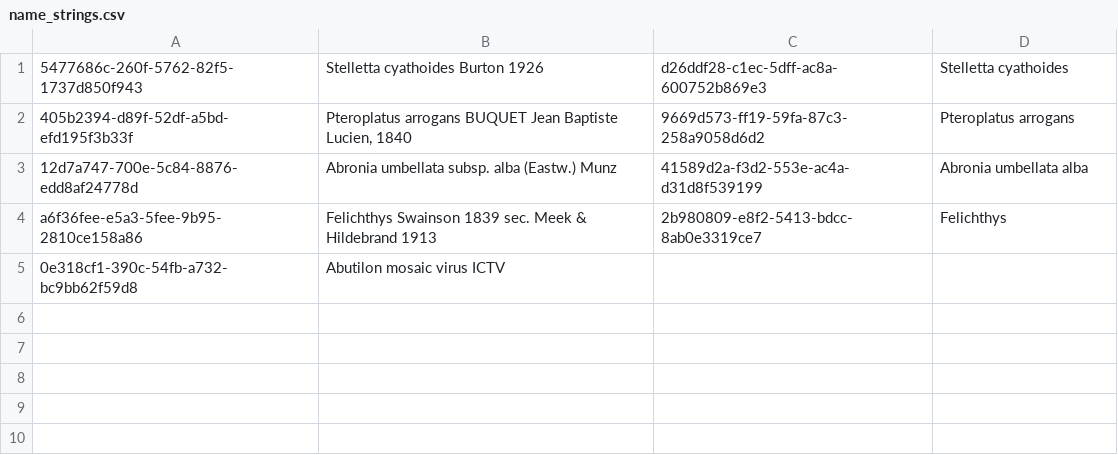
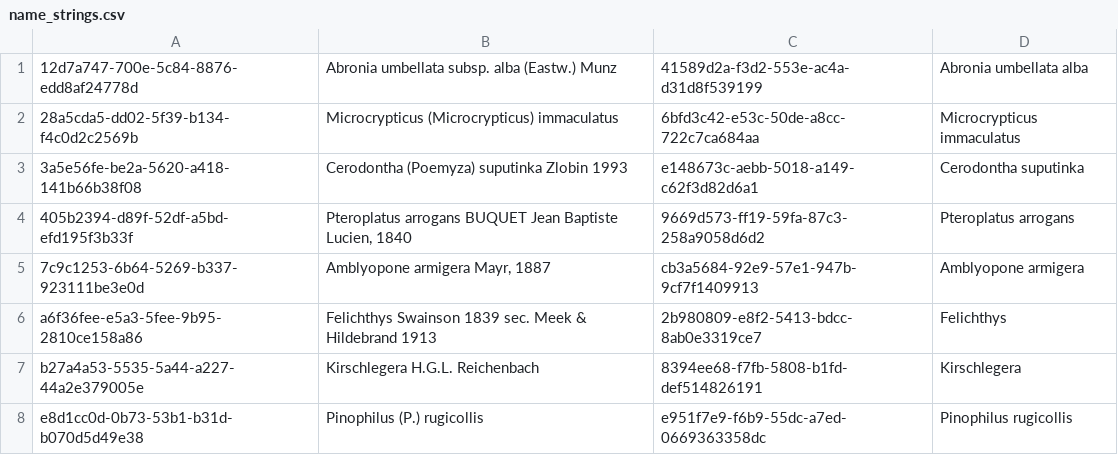
Before and after one commit to GlobalNamesArchitecture/gnresolver, a CSV file: db-migration/db/seed/test_resolver/ResolverIntegrationSpec/name_strings.csv, drawn as a sheet.

```diff
--- a/db-migration/db/seed/test_resolver/ResolverIntegrationSpec/name_strings.csv
+++ b/db-migration/db/seed/test_resolver/ResolverIntegrationSpec/name_strings.csv
@@ -1,5 +1,8 @@
-5477686c-260f-5762-82f5-1737d850f943	Stelletta cyathoides Burton 1926	d26ddf28-c1ec-5dff-ac8a-600752b869e3	Stelletta cyathoides
+12d7a747-700e-5c84-8876-edd8af24778d	Abronia umbellata subsp. alba (Eastw.) Munz	41589d2a-f3d2-553e-ac4a-d31d8f539199	Abronia umbellata alba
+28a5cda5-dd02-5f39-b134-f4c0d2c2569b	Microcrypticus (Microcrypticus) immaculatus	6bfd3c42-e53c-50de-a8cc-722c7ca684aa	Microcrypticus immaculatus
+3a5e56fe-be2a-5620-a418-141b66b38f08	Cerodontha (Poemyza) suputinka Zlobin 1993	e148673c-aebb-5018-a149-c62f3d82d6a1	Cerodontha suputinka
 405b2394-d89f-52df-a5bd-efd195f3b33f	Pteroplatus arrogans BUQUET Jean Baptiste Lucien, 1840	9669d573-ff19-59fa-87c3-258a9058d6d2	Pteroplatus arrogans
-12d7a747-700e-5c84-8876-edd8af24778d	Abronia umbellata subsp. alba (Eastw.) Munz	41589d2a-f3d2-553e-ac4a-d31d8f539199	Abronia umbellata alba
+7c9c1253-6b64-5269-b337-923111be3e0d	Amblyopone armigera Mayr, 1887	cb3a5684-92e9-57e1-947b-9cf7f1409913	Amblyopone armigera
 a6f36fee-e5a3-5fee-9b95-2810ce158a86	Felichthys Swainson 1839 sec. Meek & Hildebrand 1913	2b980809-e8f2-5413-bdcc-8ab0e3319ce7	Felichthys
-0e318cf1-390c-54fb-a732-bc9bb62f59d8	Abutilon mosaic virus ICTV		
+b27a4a53-5535-5a44-a227-44a2e379005e	Kirschlegera H.G.L. Reichenbach	8394ee68-f7fb-5808-b1fd-def514826191	Kirschlegera
+e8d1cc0d-0b73-53b1-b31d-b070d5d49e38	Pinophilus (P.) rugicollis	e951f7e9-f6b9-55dc-a7ed-0669363358dc	Pinophilus rugicollis
```
Also changed, not shown: db-migration/db/seed/test_resolver/ResolverIntegrationSpec/name_string_indices.csv, db-migration/db/seed/test_resolver/ResolverIntegrationSpec/name_strings__author_words.csv, 7 other files.
